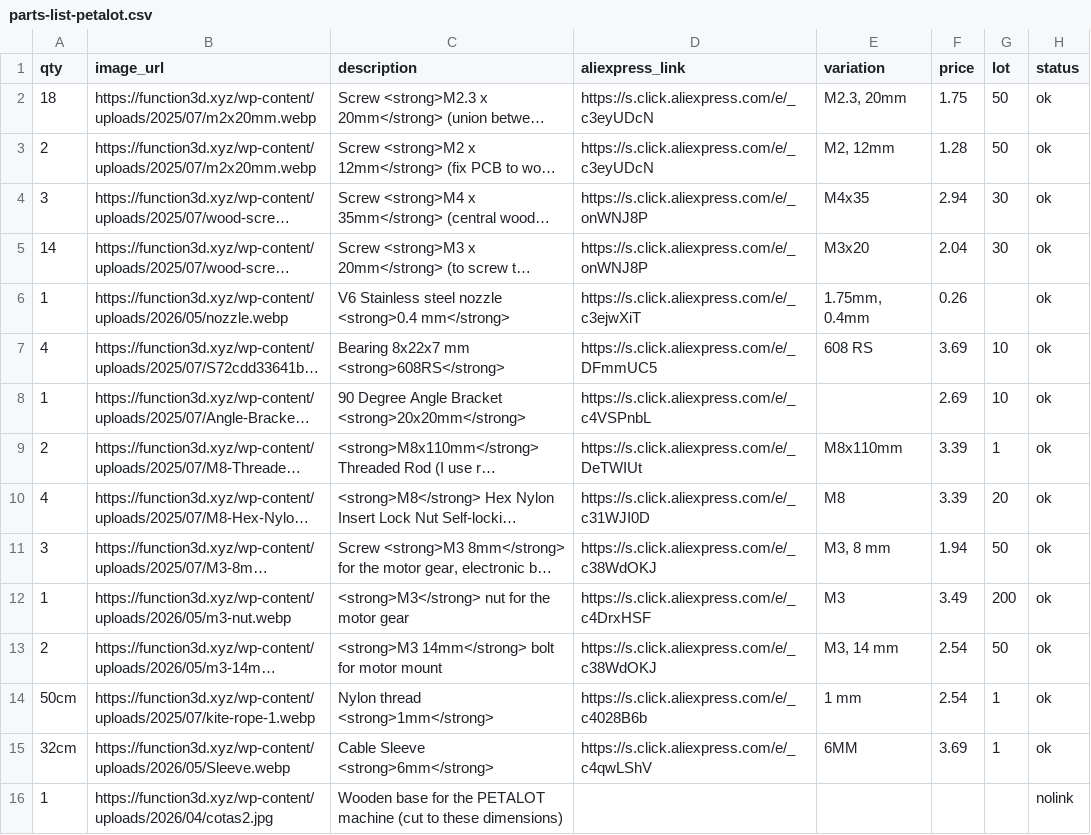
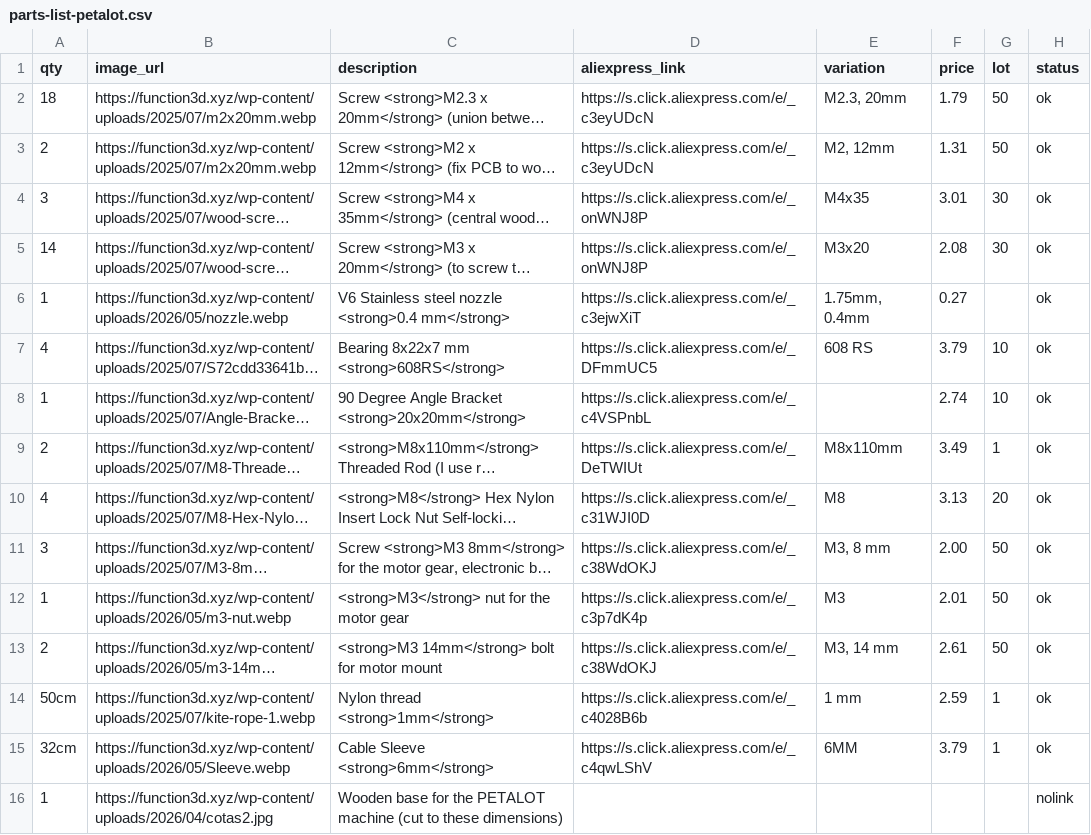
Before and after one commit to function3d/petalot, a CSV file: parts-list-petalot.csv, drawn as a sheet; long unchanged cells end in …; the diff names each change by its address in the sheet, - before the commit and + after, or states it on an @@ line.

```diff
--- a/parts-list-petalot.csv
+++ b/parts-list-petalot.csv
-F2 (price): 1.75
+F2 (price): 1.79
-F3 (price): 1.28
+F3 (price): 1.31
-F4 (price): 2.94
+F4 (price): 3.01
-F5 (price): 2.04
+F5 (price): 2.08
-F6 (price): 0.26
+F6 (price): 0.27
-F7 (price): 3.69
+F7 (price): 3.79
-F8 (price): 2.69
+F8 (price): 2.74
-F9 (price): 3.39
+F9 (price): 3.49
-F10 (price): 3.39
+F10 (price): 3.13
-F11 (price): 1.94
+F11 (price): 2.00
-D12 (aliexpress_link): https://s.click.aliexpress.com/e/_c4DrxHSF
+D12 (aliexpress_link): https://s.click.aliexpress.com/e/_c3p7dK4p
-F12 (price): 3.49
+F12 (price): 2.01
-G12 (lot): 200
+G12 (lot): 50
-F13 (price): 2.54
+F13 (price): 2.61
-F14 (price): 2.54
+F14 (price): 2.59
-F15 (price): 3.69
+F15 (price): 3.79
```
Also changed, not shown: parts-list-cutter.es.csv, parts-list-electronics.csv, 7 other files.
